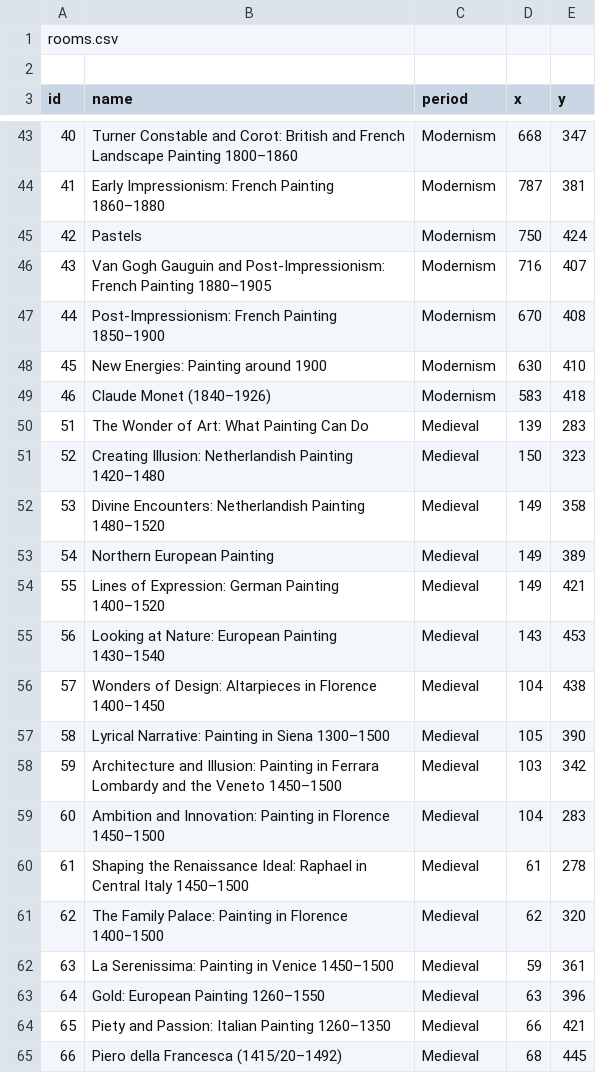
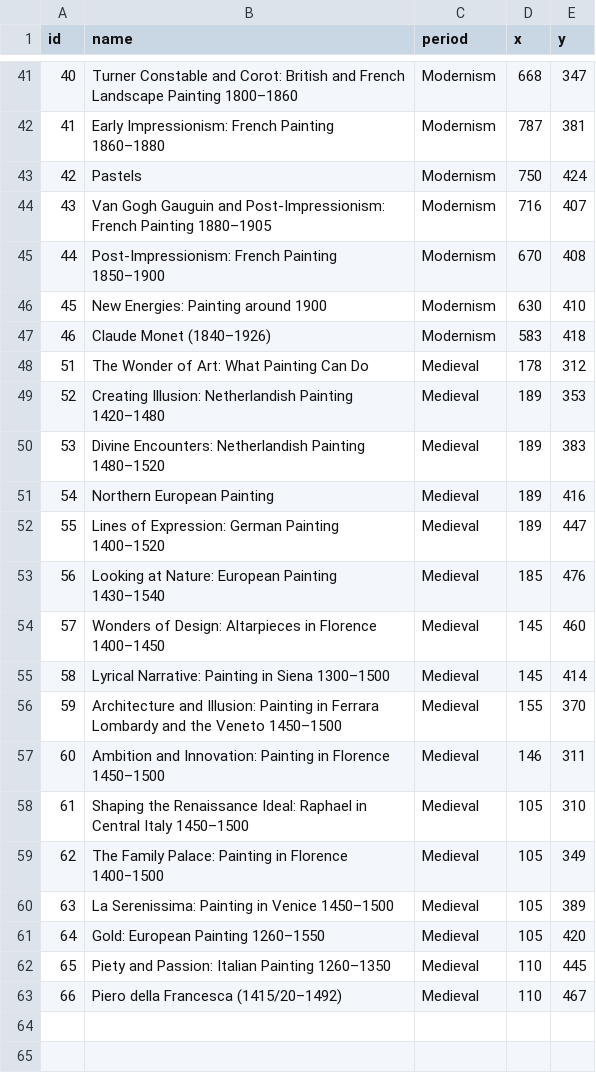
Before and after one commit to LorcanBrophy/National-Gallery-Route-Finder2, a CSV file: src/main/resources/csv/rooms.csv, drawn as a sheet; only a part is shown, gaps mark what is left out.

```diff
--- a/src/main/resources/csv/rooms.csv
+++ b/src/main/resources/csv/rooms.csv
@@ -1,3 +1 @@
-rooms.csv
-
 id,name,period,x,y
@@ -49,17 +47,17 @@ id,name,period,x,y
 46,"Claude Monet (1840–1926)","Modernism",583,418
-51,"The Wonder of Art: What Painting Can Do","Medieval",139,283
-52,"Creating Illusion: Netherlandish Painting 1420–1480","Medieval",150,323
-53,"Divine Encounters: Netherlandish Painting 1480–1520","Medieval",149,358
-54,"Northern European Painting","Medieval",149,389
-55,"Lines of Expression: German Painting 1400–1520","Medieval",149,421
-56,"Looking at Nature: European Painting 1430–1540","Medieval",143,453
-57,"Wonders of Design: Altarpieces in Florence 1400–1450","Medieval",104,438
-58,"Lyrical Narrative: Painting in Siena 1300–1500","Medieval",105,390
-59,"Architecture and Illusion: Painting in Ferrara Lombardy and the Veneto 1450–1500","Medieval",103,342
-60,"Ambition and Innovation: Painting in Florence 1450–1500","Medieval",104,283
-61,"Shaping the Renaissance Ideal: Raphael in Central Italy 1450–1500","Medieval",61,278
-62,"The Family Palace: Painting in Florence 1400‒1500","Medieval",62,320
-63,"La Serenissima: Painting in Venice 1450–1500","Medieval",59,361
-64,"Gold: European Painting 1260–1550","Medieval",63,396
-65,"Piety and Passion: Italian Painting 1260–1350","Medieval",66,421
-66,"Piero della Francesca (1415/20–1492)","Medieval",68,445
+51,"The Wonder of Art: What Painting Can Do","Medieval",178,312
+52,"Creating Illusion: Netherlandish Painting 1420–1480","Medieval",189,353
+53,"Divine Encounters: Netherlandish Painting 1480–1520","Medieval",189,383
+54,"Northern European Painting","Medieval",189,416
+55,"Lines of Expression: German Painting 1400–1520","Medieval",189,447
+56,"Looking at Nature: European Painting 1430–1540","Medieval",185,476
+57,"Wonders of Design: Altarpieces in Florence 1400–1450","Medieval",145,460
+58,"Lyrical Narrative: Painting in Siena 1300–1500","Medieval",145,414
+59,"Architecture and Illusion: Painting in Ferrara Lombardy and the Veneto 1450–1500","Medieval",155,370
+60,"Ambition and Innovation: Painting in Florence 1450–1500","Medieval",146,311
+61,"Shaping the Renaissance Ideal: Raphael in Central Italy 1450–1500","Medieval",105,310
+62,"The Family Palace: Painting in Florence 1400‒1500","Medieval",105,349
+63,"La Serenissima: Painting in Venice 1450–1500","Medieval",105,389
+64,"Gold: European Painting 1260–1550","Medieval",105,420
+65,"Piety and Passion: Italian Painting 1260–1350","Medieval",110,445
+66,"Piero della Francesca (1415/20–1492)","Medieval",110,467
```
Also changed, not shown: 11 other files.
